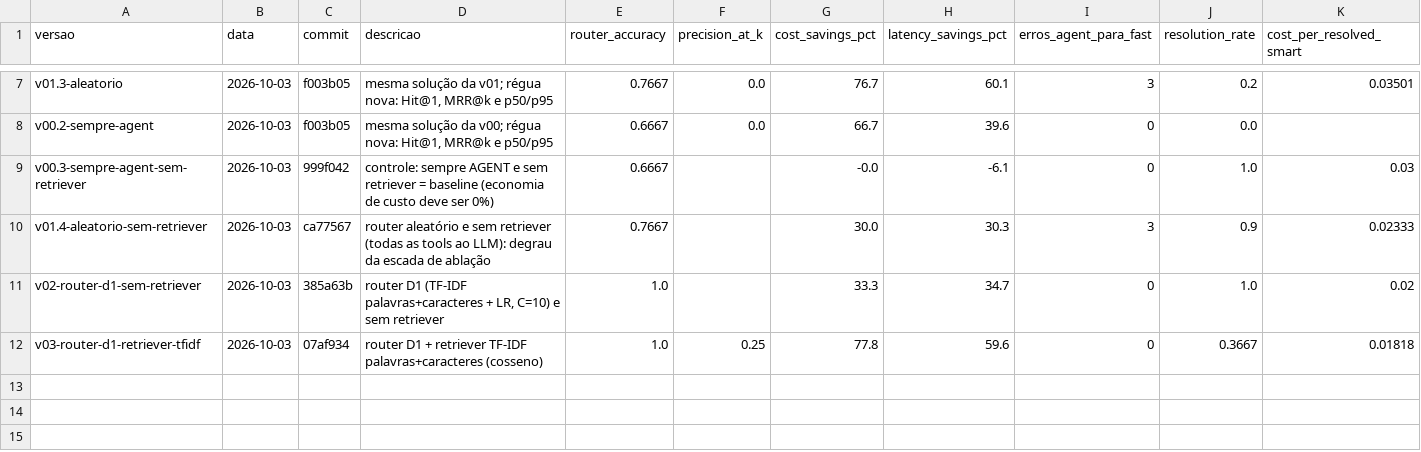
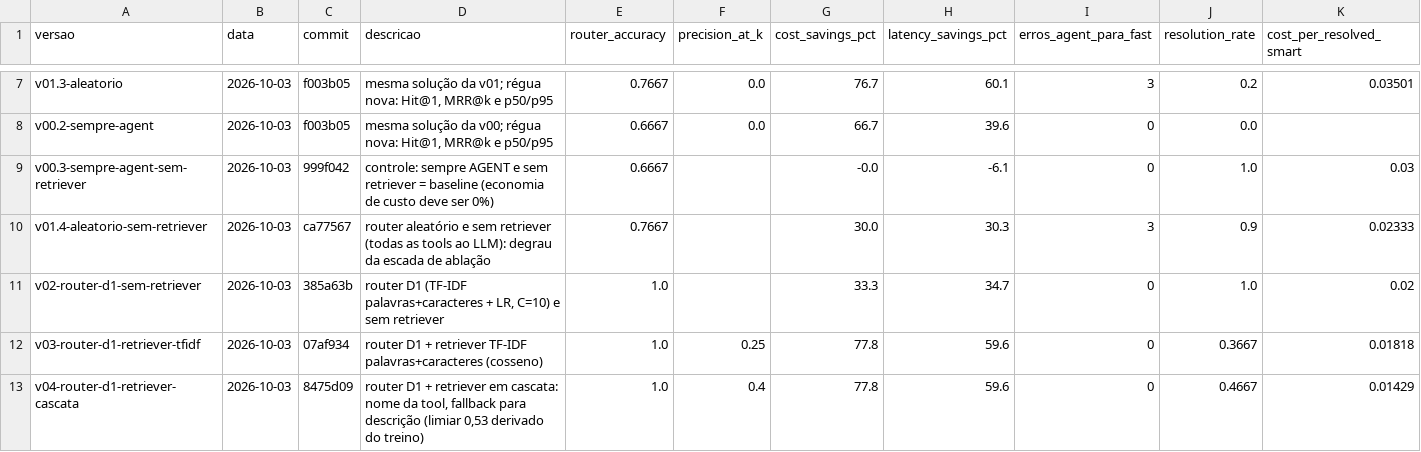
Before and after one commit to AlvinoL/case-agents, a CSV file: docs/resultados/historico.csv, drawn as a sheet; only a part is shown, gaps mark what is left out; rows hold the shown columns only; the diff names each change by its address in the sheet, - before the commit and + after, or states it on an @@ line.

```diff
--- a/docs/resultados/historico.csv
+++ b/docs/resultados/historico.csv
+row 13: v04-router-d1-retriever-cascata | 2026-10-03 | 8475d09 | router D1 + retriever em cascata: nome da tool, fallback para descrição (limiar 0,53 derivado do treino) | 1.0 | 0.4 | 77.8 | 59.6 | 0 | 0.4667 | 0.01429
```
Also changed, not shown: 1 other file.
